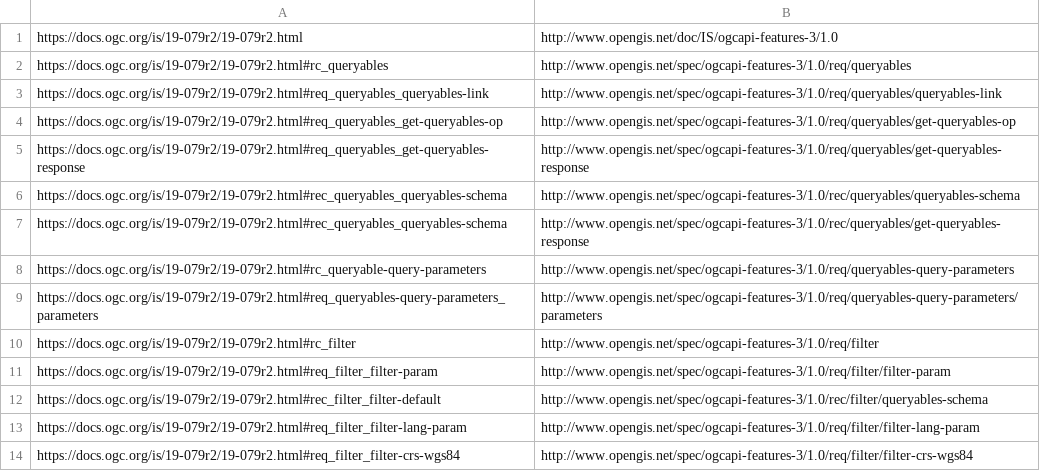
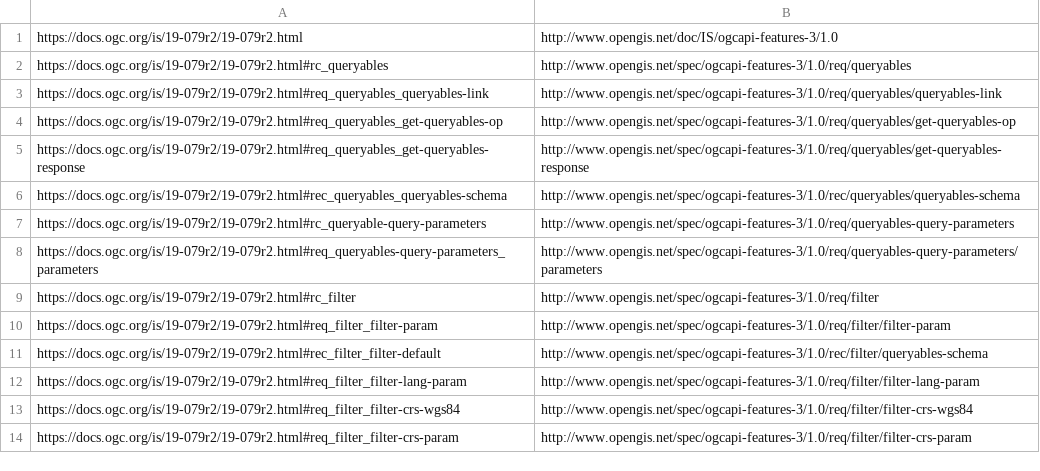
Before and after one commit to opengeospatial/NamingAuthority, a CSV file: specification-elements/mappings/19-079r2.csv, drawn as a sheet; only a part is shown; the shorter side is filled out with more unchanged rows; the diff names each change by its address in the sheet, - before the commit and + after, or states it on an @@ line.

Commit message:
Update 19-079r2.csv

```diff
--- a/specification-elements/mappings/19-079r2.csv
+++ b/specification-elements/mappings/19-079r2.csv
-row 7: https://docs.ogc.org/is/19-079r2/19-079r2.html#rec_queryables_queryables-schema | http://www.opengis.net/spec/ogcapi-features-3/1.0/rec/queryables/get-queryables-response
```
